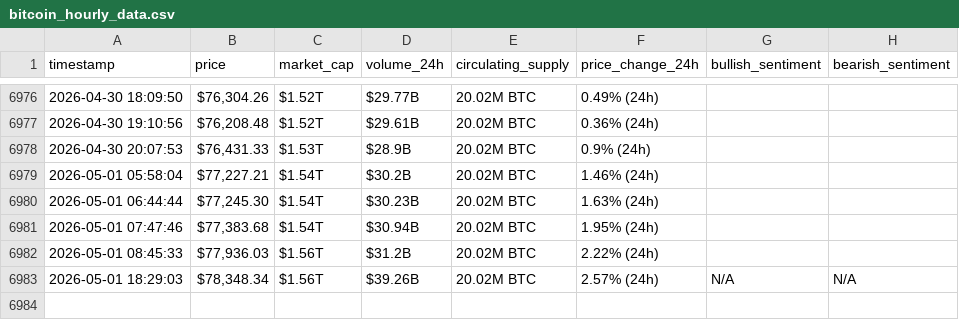
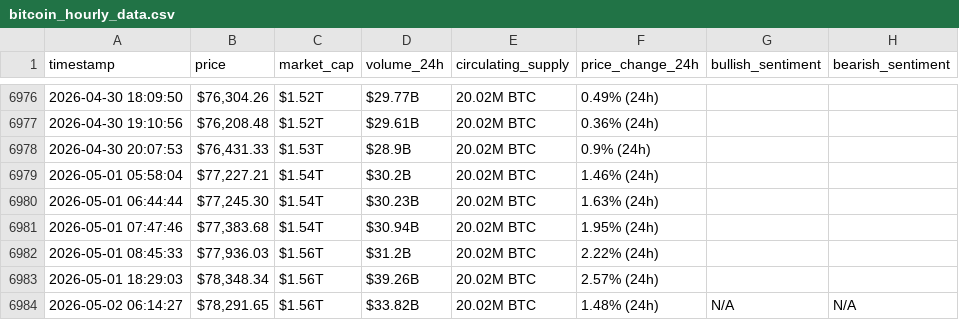
Before and after one commit to Baraa-Baba/webscraping-automation2, a CSV file: bitcoin_hourly_data.csv, drawn as a sheet; only a part is shown, gaps mark what is left out.

```diff
--- a/bitcoin_hourly_data.csv
+++ b/bitcoin_hourly_data.csv
@@ -6982,2 +6982,3 @@ timestamp,price,market_cap,volume_24h,circulating_supply,price_change_24h,bullis
 2026-05-01 08:45:33,"$77,936.03",$1.56T,$31.2B,20.02M BTC,2.22% (24h),,
-2026-05-01 18:29:03,"$78,348.34",$1.56T,$39.26B,20.02M BTC,2.57% (24h),N/A,N/A
+2026-05-01 18:29:03,"$78,348.34",$1.56T,$39.26B,20.02M BTC,2.57% (24h),,
+2026-05-02 06:14:27,"$78,291.65",$1.56T,$33.82B,20.02M BTC,1.48% (24h),N/A,N/A
```
